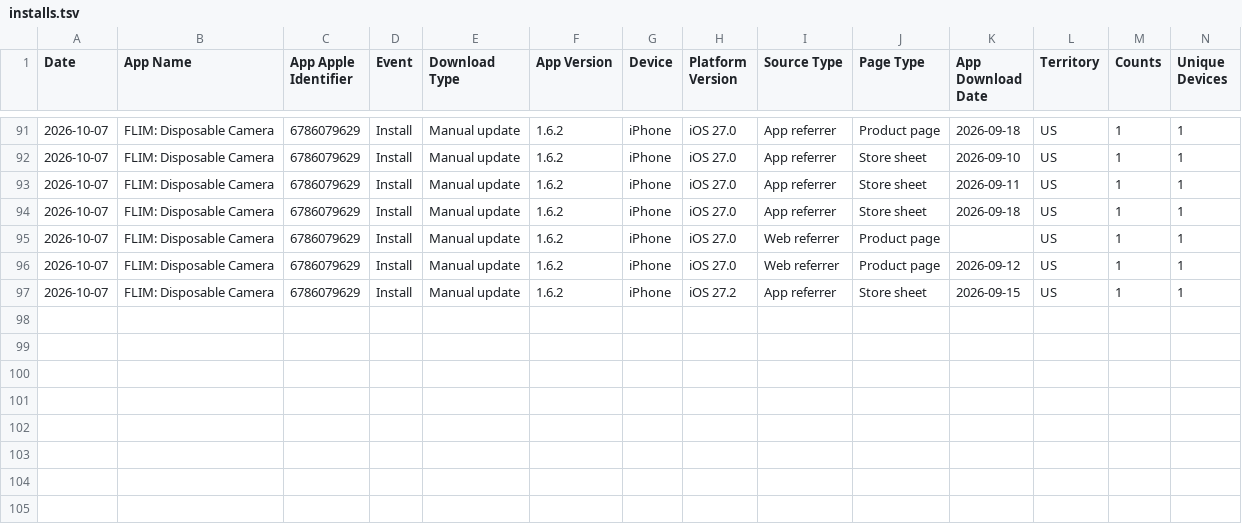
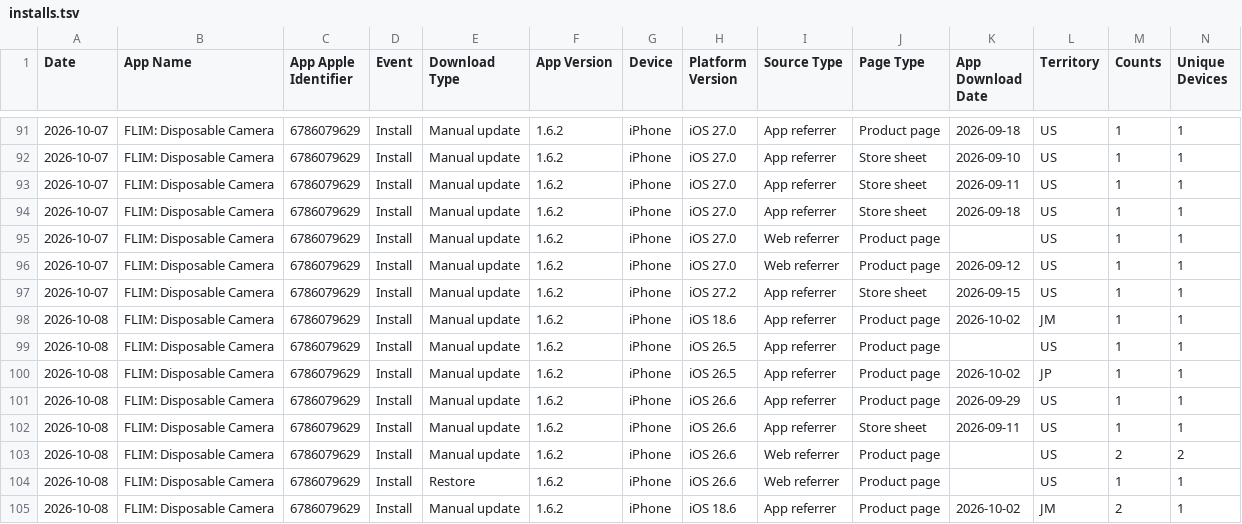
Before and after one commit to CodyBisram/flim, a TSV file: docs/asc/installs.tsv, drawn as a sheet; only a part is shown, gaps mark what is left out.

```diff
--- a/docs/asc/installs.tsv
+++ b/docs/asc/installs.tsv
@@ -97 +97,9 @@ Date	App Name	App Apple Identifier	Event	Download Type	App Version	Device	Platfo
 2026-10-07	FLIM: Disposable Camera	6786079629	Install	Manual update	1.6.2	iPhone	iOS 27.2	App referrer	Store sheet	2026-09-15	US	1	1
+2026-10-08	FLIM: Disposable Camera	6786079629	Install	Manual update	1.6.2	iPhone	iOS 18.6	App referrer	Product page	2026-10-02	JM	1	1
+2026-10-08	FLIM: Disposable Camera	6786079629	Install	Manual update	1.6.2	iPhone	iOS 26.5	App referrer	Product page		US	1	1
+2026-10-08	FLIM: Disposable Camera	6786079629	Install	Manual update	1.6.2	iPhone	iOS 26.5	App referrer	Product page	2026-10-02	JP	1	1
+2026-10-08	FLIM: Disposable Camera	6786079629	Install	Manual update	1.6.2	iPhone	iOS 26.6	App referrer	Product page	2026-09-29	US	1	1
+2026-10-08	FLIM: Disposable Camera	6786079629	Install	Manual update	1.6.2	iPhone	iOS 26.6	App referrer	Store sheet	2026-09-11	US	1	1
+2026-10-08	FLIM: Disposable Camera	6786079629	Install	Manual update	1.6.2	iPhone	iOS 26.6	Web referrer	Product page		US	2	2
+2026-10-08	FLIM: Disposable Camera	6786079629	Install	Restore	1.6.2	iPhone	iOS 26.6	Web referrer	Product page		US	1	1
+2026-10-08	FLIM: Disposable Camera	6786079629	Install	Manual update	1.6.2	iPhone	iOS 18.6	App referrer	Product page	2026-10-02	JM	2	1
```
Also changed, not shown: docs/asc/discovery.tsv, docs/asc/downloads.tsv, 1 other file.
